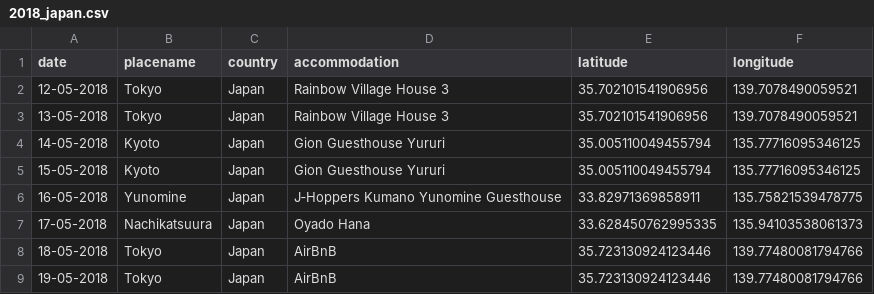
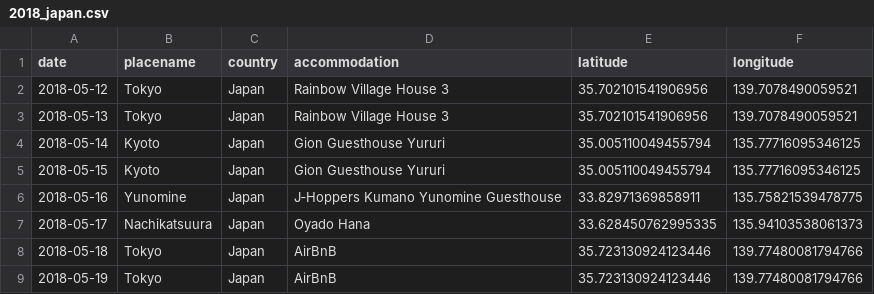
Before and after one commit to ajgeers/trips, a CSV file: data/2018_japan.csv, drawn as a sheet.

```diff
--- a/data/2018_japan.csv
+++ b/data/2018_japan.csv
@@ -1,9 +1,9 @@
 date,placename,country,accommodation,latitude,longitude
-12-05-2018,Tokyo,Japan,Rainbow Village House 3,35.702101541906956,139.7078490059521
-13-05-2018,Tokyo,Japan,Rainbow Village House 3,35.702101541906956,139.7078490059521
-14-05-2018,Kyoto,Japan,Gion Guesthouse Yururi,35.005110049455794,135.77716095346125
-15-05-2018,Kyoto,Japan,Gion Guesthouse Yururi,35.005110049455794,135.77716095346125
-16-05-2018,Yunomine,Japan,J‑Hoppers Kumano Yunomine Guesthouse,33.82971369858911,135.75821539478775
-17-05-2018,Nachikatsuura,Japan,Oyado Hana,33.628450762995335,135.94103538061373
-18-05-2018,Tokyo,Japan,AirBnB,35.723130924123446,139.77480081794766
-19-05-2018,Tokyo,Japan,AirBnB,35.723130924123446,139.77480081794766
+2018-05-12,Tokyo,Japan,Rainbow Village House 3,35.702101541906956,139.7078490059521
+2018-05-13,Tokyo,Japan,Rainbow Village House 3,35.702101541906956,139.7078490059521
+2018-05-14,Kyoto,Japan,Gion Guesthouse Yururi,35.005110049455794,135.77716095346125
+2018-05-15,Kyoto,Japan,Gion Guesthouse Yururi,35.005110049455794,135.77716095346125
+2018-05-16,Yunomine,Japan,J‑Hoppers Kumano Yunomine Guesthouse,33.82971369858911,135.75821539478775
+2018-05-17,Nachikatsuura,Japan,Oyado Hana,33.628450762995335,135.94103538061373
+2018-05-18,Tokyo,Japan,AirBnB,35.723130924123446,139.77480081794766
+2018-05-19,Tokyo,Japan,AirBnB,35.723130924123446,139.77480081794766
```
Also changed, not shown: data/2016_jordan.csv, data/2016_southeast_asia.csv, 5 other files.
